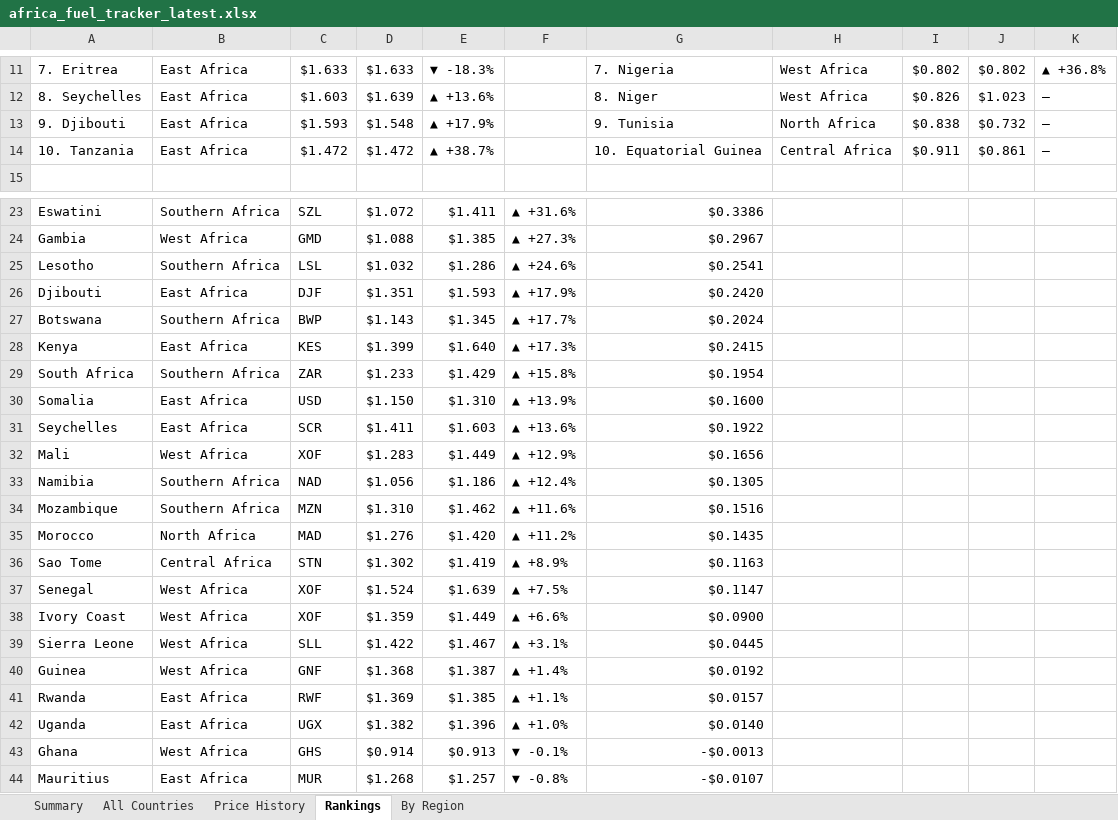
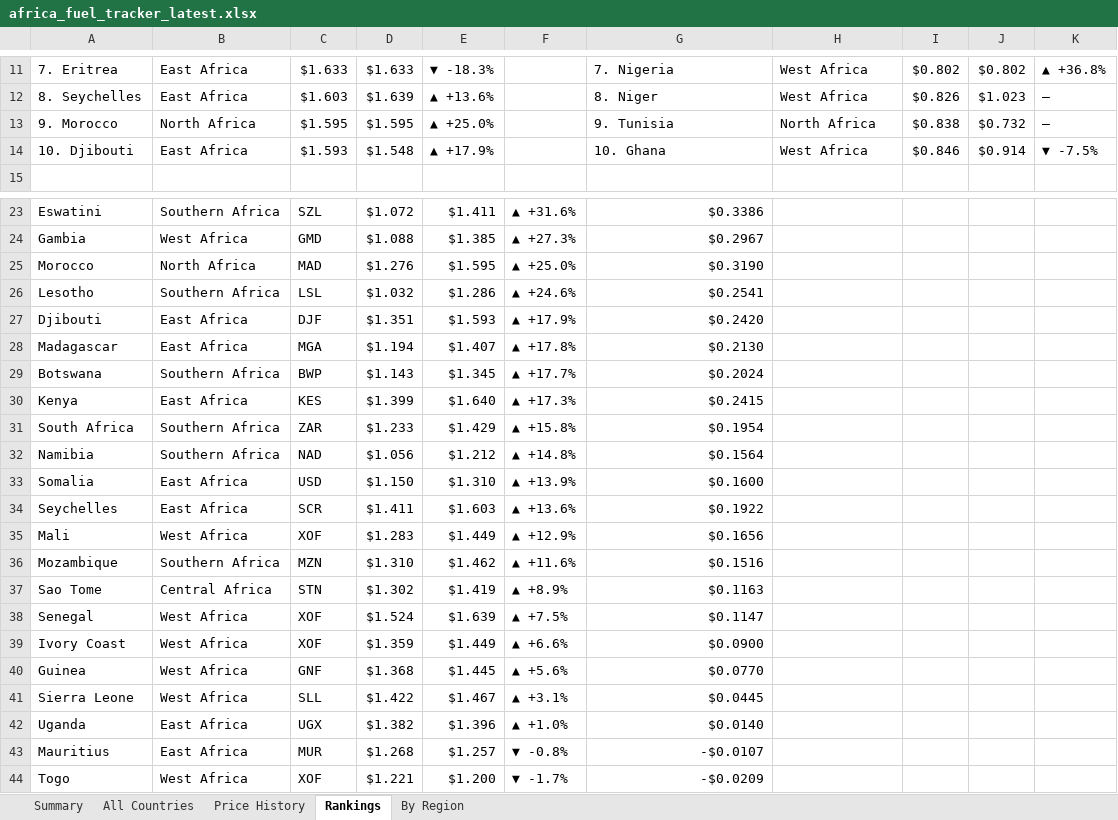
Before and after one commit to Data-Innovation-For-Africa/africa-fuel-tracker, an Excel workbook: africa_fuel_tracker_latest.xlsx, sheet Rankings, drawn as a sheet; only a part is shown, gaps mark what is left out; the shorter side is filled out with more unchanged rows; values as stored, in another font and other column widths than the file's, no cell formats; removed rows and columns are numbered as before the commit, all else as after; the diff covers the shown part only; the diff names each change by its address in the sheet, - before the commit and + after, or states it on an @@ line.

```diff
--- a/africa_fuel_tracker_latest.xlsx (sheet Rankings)
+++ b/africa_fuel_tracker_latest.xlsx (sheet Rankings)
-A13: 9. Djibouti
+A13: 9. Morocco
-B13: East Africa
+B13: North Africa
-C13: $1.593
+C13: $1.595
-D13: $1.548
+D13: $1.595
-E13: ▲ +17.9%
+E13: ▲ +25.0%
-row 14: 10. Tanzania | East Africa | $1.472 | $1.472 | ▲ +38.7% |  | 10. Equatorial Guinea | Central Africa | $0.911 | $0.861 | —
+row 14: 10. Djibouti | East Africa | $1.593 | $1.548 | ▲ +17.9% |  | 10. Ghana | West Africa | $0.846 | $0.914 | ▼ -7.5%
+row 25: Morocco | North Africa | MAD | $1.276 | $1.595 | ▲ +25.0% | $0.3190
+row 28: Madagascar | East Africa | MGA | $1.194 | $1.407 | ▲ +17.8% | $0.2130
+row 32: Namibia | Southern Africa | NAD | $1.056 | $1.212 | ▲ +14.8% | $0.1564
-row 33: Namibia | Southern Africa | NAD | $1.056 | $1.186 | ▲ +12.4% | $0.1305
-row 35: Morocco | North Africa | MAD | $1.276 | $1.420 | ▲ +11.2% | $0.1435
+row 40: Guinea | West Africa | GNF | $1.368 | $1.445 | ▲ +5.6% | $0.0770
-row 40: Guinea | West Africa | GNF | $1.368 | $1.387 | ▲ +1.4% | $0.0192
-row 41: Rwanda | East Africa | RWF | $1.369 | $1.385 | ▲ +1.1% | $0.0157
-row 43: Ghana | West Africa | GHS | $0.914 | $0.913 | ▼ -0.1% | -$0.0013
```
Also changed, not shown: 2 added rows and 1 removed row elsewhere in this sheet, sheet Price History, sheet By Region, sheet All Countries, sheet Summary, cell formats, 3 other files.
